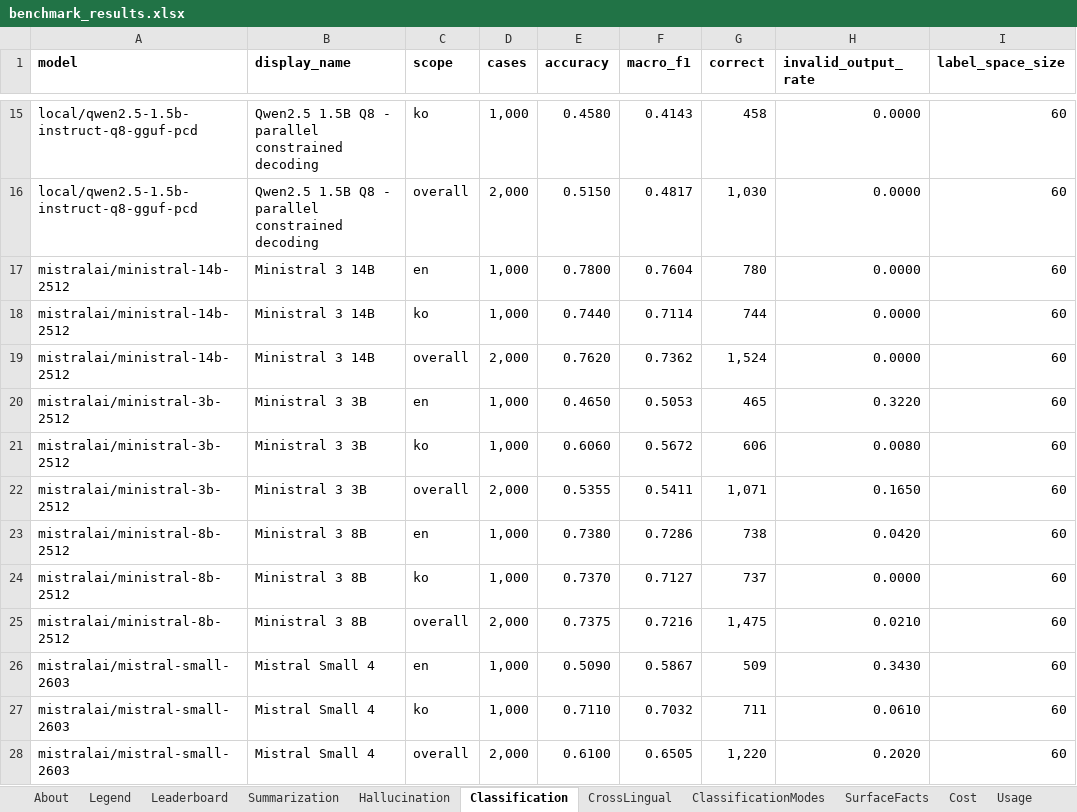
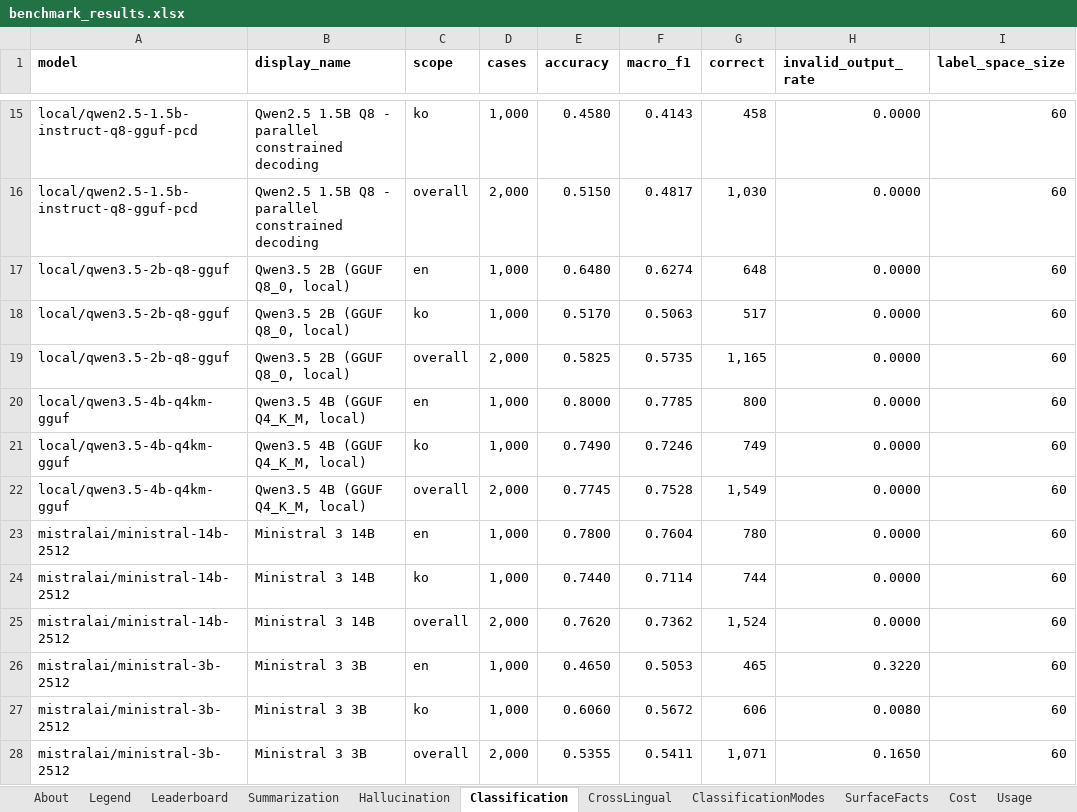
Before and after one commit to jclab-joseph/llm-summary-and-classification-benchmark, an Excel workbook: results/benchmark_results.xlsx, sheet Classification, drawn as a sheet; only a part is shown, gaps mark what is left out; the shorter side is filled out with more unchanged rows; values as stored, in another font and other column widths than the file's, no borders; the diff names each change by its address in the sheet, - before the commit and + after, or states it on an @@ line.

```diff
--- a/results/benchmark_results.xlsx (sheet Classification)
+++ b/results/benchmark_results.xlsx (sheet Classification)
+row 17: local/qwen3.5-2b-q8-gguf | Qwen3.5 2B (GGUF Q8_0, local) | en | 1,000 | 0.6480 | 0.6274 | 648 | 0.0000 | 60
+row 18: local/qwen3.5-2b-q8-gguf | Qwen3.5 2B (GGUF Q8_0, local) | ko | 1,000 | 0.5170 | 0.5063 | 517 | 0.0000 | 60
+row 19: local/qwen3.5-2b-q8-gguf | Qwen3.5 2B (GGUF Q8_0, local) | overall | 2,000 | 0.5825 | 0.5735 | 1,165 | 0.0000 | 60
+row 20: local/qwen3.5-4b-q4km-gguf | Qwen3.5 4B (GGUF Q4_K_M, local) | en | 1,000 | 0.8000 | 0.7785 | 800 | 0.0000 | 60
+row 21: local/qwen3.5-4b-q4km-gguf | Qwen3.5 4B (GGUF Q4_K_M, local) | ko | 1,000 | 0.7490 | 0.7246 | 749 | 0.0000 | 60
+row 22: local/qwen3.5-4b-q4km-gguf | Qwen3.5 4B (GGUF Q4_K_M, local) | overall | 2,000 | 0.7745 | 0.7528 | 1,549 | 0.0000 | 60
```
Also changed, not shown: sheet Runs, sheet Leaderboard, sheet Usage, sheet CrossLingual, sheet Cost, sheet About, results/sample-mock-run/benchmark_results.xlsx, 14 other files.
